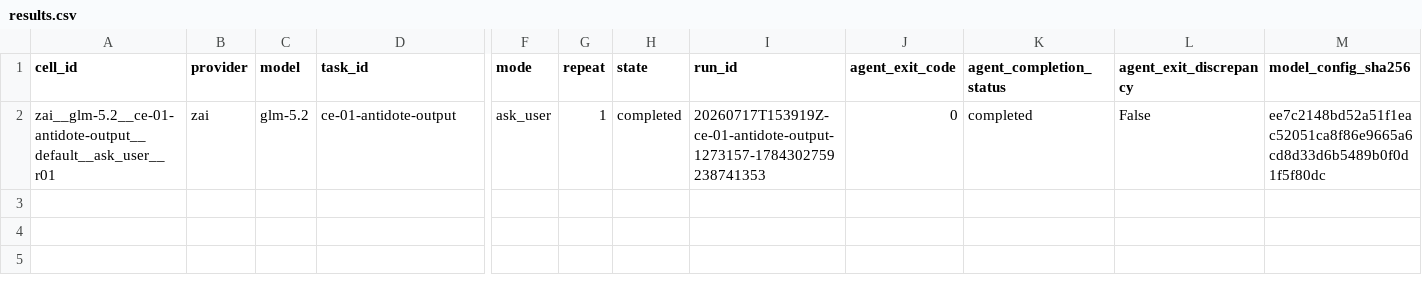
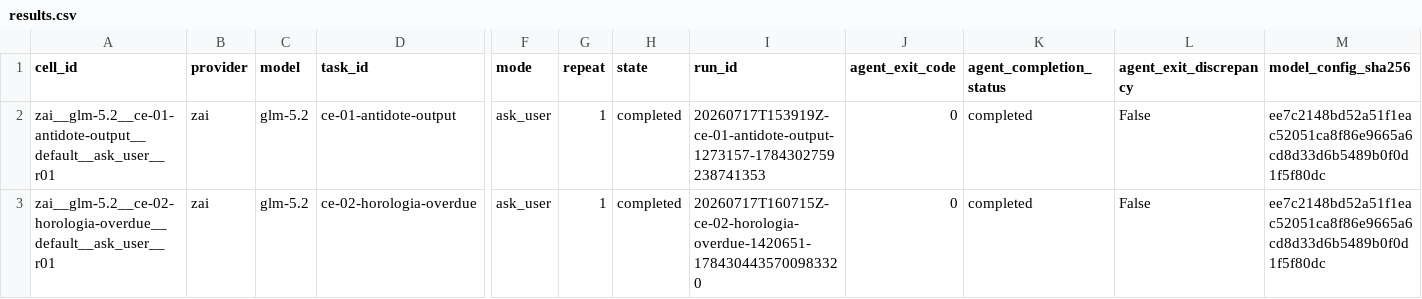
Before and after one commit to sargunv-bot/coding-agent-evals, a CSV file: reports/experiments/real-models-v1-stage-b-r4/results.csv, drawn as a sheet; only a part is shown, gaps mark what is left out; rows hold the shown columns only; the diff names each change by its address in the sheet, - before the commit and + after, or states it on an @@ line.

Commit message:
results: publish Stage-B r4 cell 2

```diff
--- a/reports/experiments/real-models-v1-stage-b-r4/results.csv
+++ b/reports/experiments/real-models-v1-stage-b-r4/results.csv
+row 3: zai__glm-5.2__ce-02-horologia-overdue__default__ask_user__r01 | zai | glm-5.2 | ce-02-horologia-overdue | ask_user | 1 | completed | 20260717T160715Z-ce-02-horologia-overdue-1420651-1784304435700983320 | 0 | completed | False | ee7c2148bd52a51f1eac52051ca8f86e9665a6cd8d33d6b5489b0f0d1f5f80dc
```
Also changed, not shown: 12 other files.
